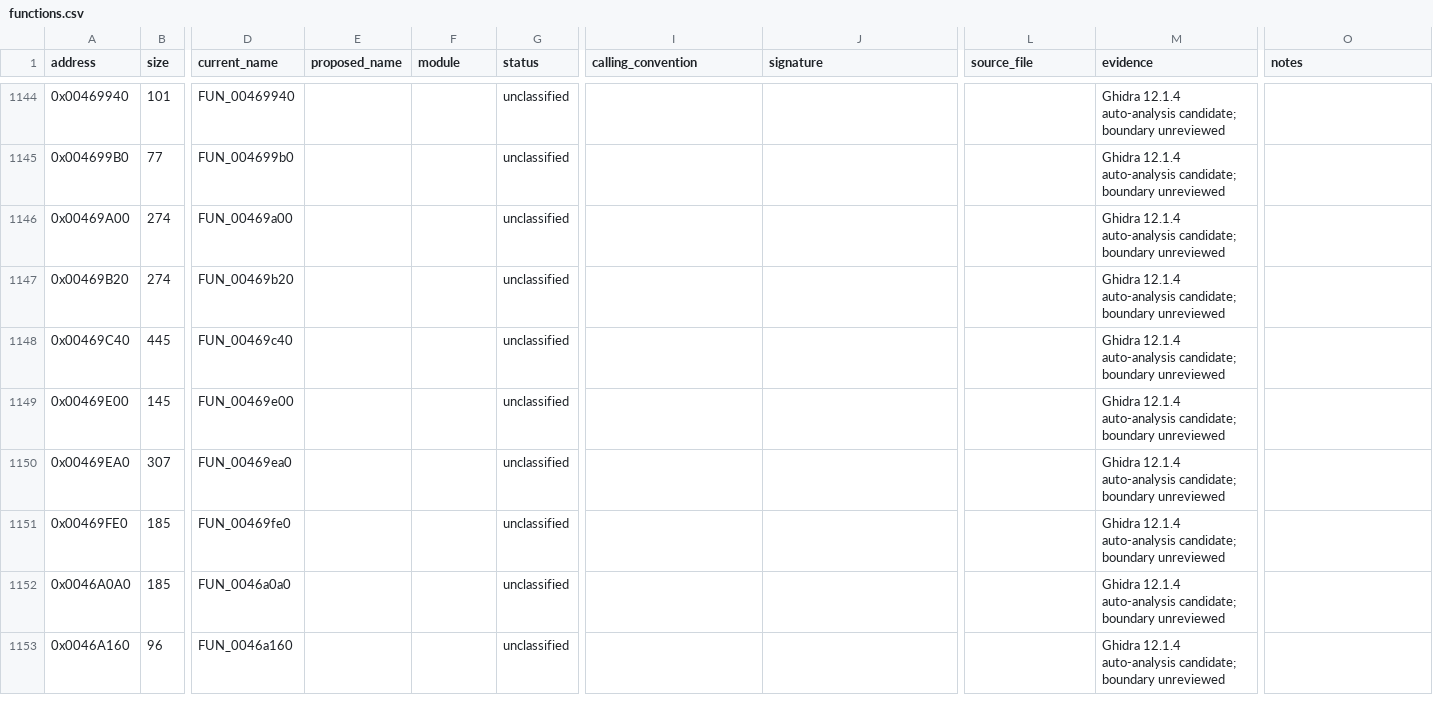
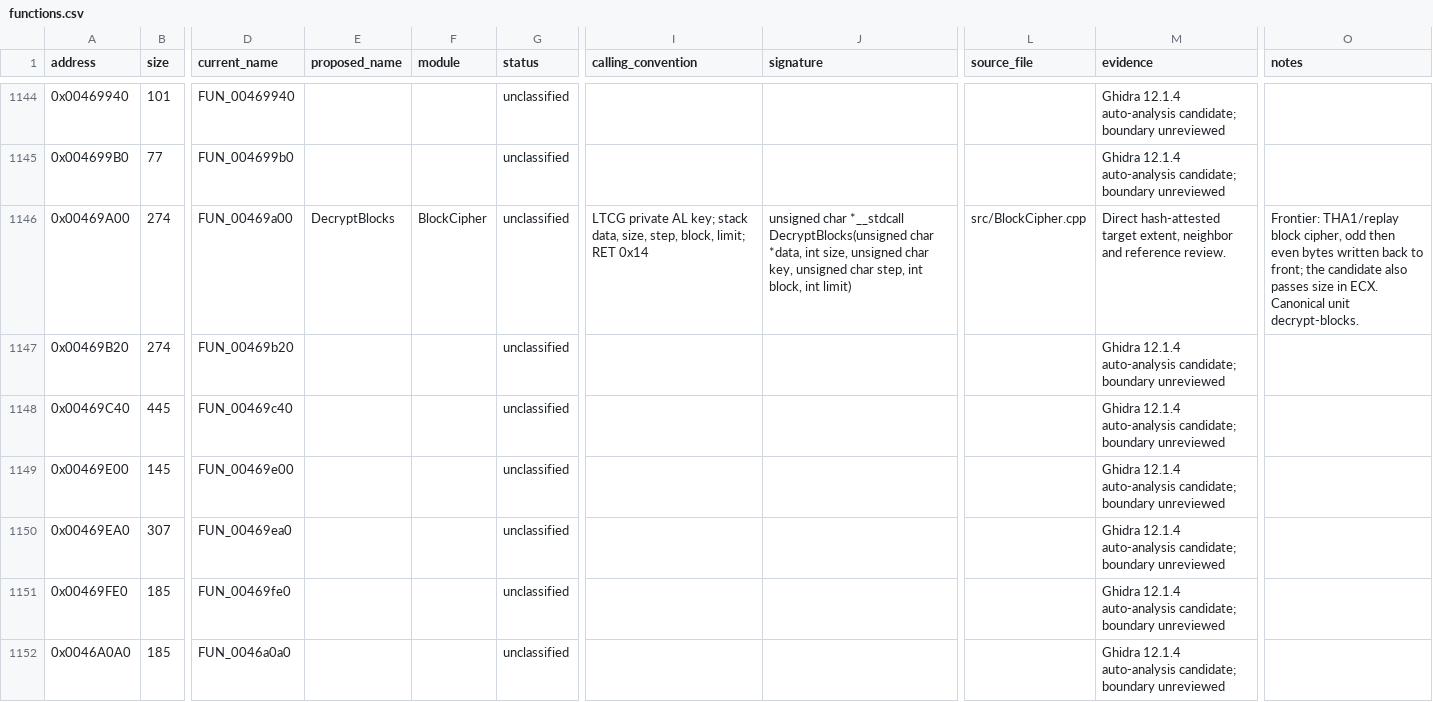
Before and after one commit to N0zoM1z0/th128, a CSV file: config/functions.csv, drawn as a sheet; only a part is shown, gaps mark what is left out; the shorter side is filled out with more unchanged rows; the diff names each change by its address in the sheet, - before the commit and + after, or states it on an @@ line.

```diff
--- a/config/functions.csv
+++ b/config/functions.csv
-E1146 (proposed_name): (empty)
+E1146 (proposed_name): DecryptBlocks
-F1146 (module): (empty)
+F1146 (module): BlockCipher
-I1146 (calling_convention): (empty)
+I1146 (calling_convention): LTCG private AL key; stack data, size, step, block, limit; RET 0x14
-J1146 (signature): (empty)
+J1146 (signature): unsigned char *__stdcall DecryptBlocks(unsigned char *data, int size, unsigned char key, unsigned char step, int block, int limit)
-L1146 (source_file): (empty)
+L1146 (source_file): src/BlockCipher.cpp
-M1146 (evidence): Ghidra 12.1.4 auto-analysis candidate; boundary unreviewed
+M1146 (evidence): Direct hash-attested target extent, neighbor and reference review.
-O1146 (notes): (empty)
+O1146 (notes): Frontier: THA1/replay block cipher, odd then even bytes written back to front; the candidate also passes size in ECX. Canonical unit decrypt-blocks.
```
Also changed, not shown: config/function-boundaries.csv, config/implemented.csv, 6 other files.
